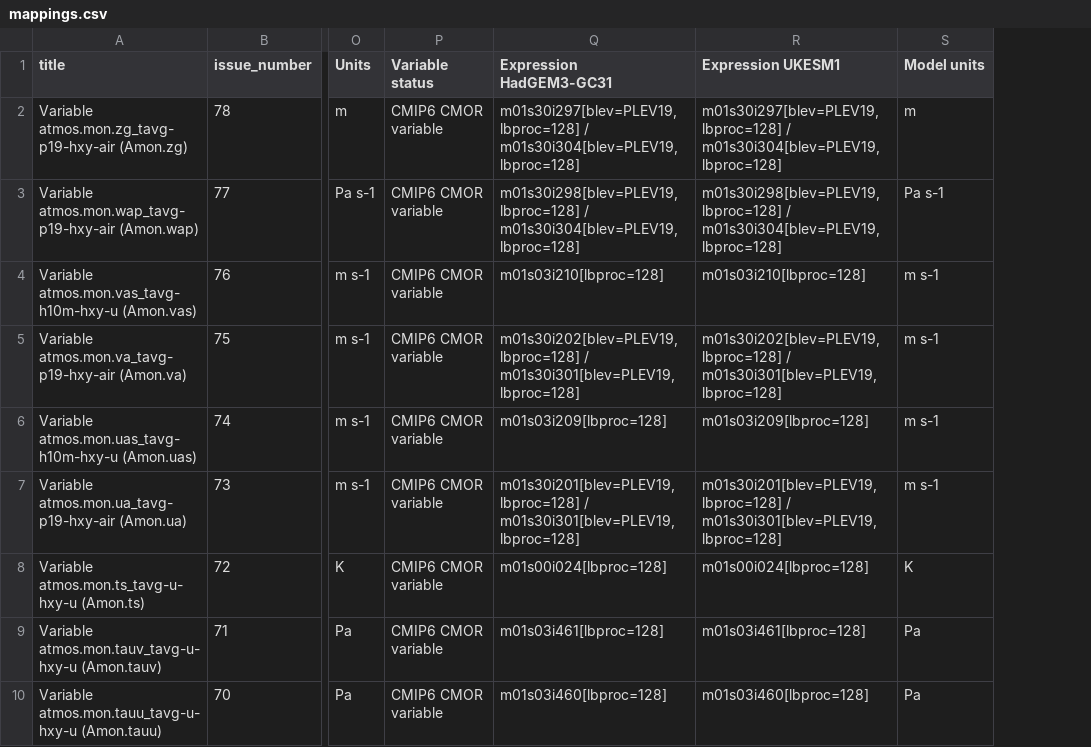
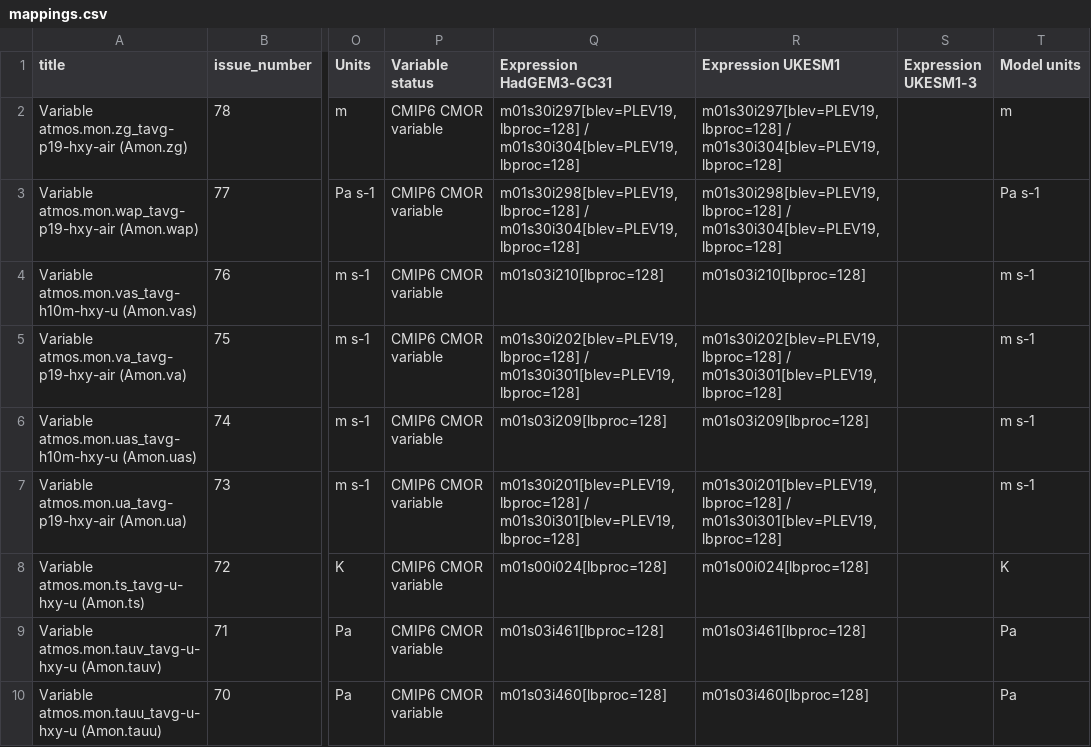
Before and after one commit to mo-gill/CDDS-CMIP7-mappings, a CSV file: data/mappings.csv, drawn as a sheet; only a part is shown, gaps mark what is left out; the diff names each change by its address in the sheet, - before the commit and + after, or states it on an @@ line.

```diff
--- a/data/mappings.csv
+++ b/data/mappings.csv
+column S (Expression UKESM1-3), empty
```
Also changed, not shown: 1 other file.
